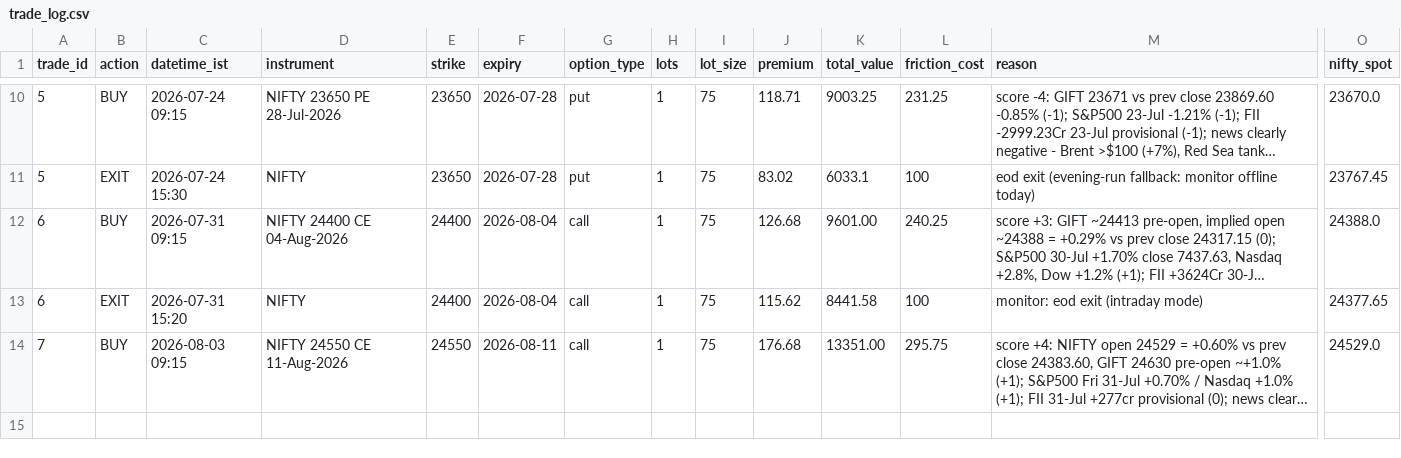
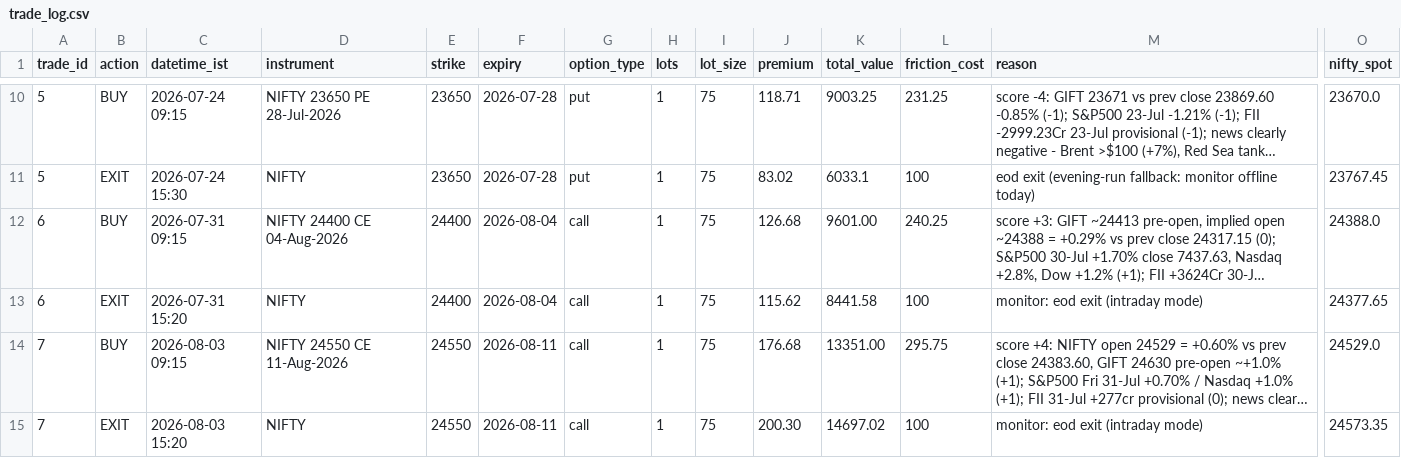
Before and after one commit to ajaiswal1818/nifty-paper-trading, a CSV file: strategies/v3i-intraday/trade_log.csv, drawn as a sheet; only a part is shown, gaps mark what is left out; long unchanged cells end in …; rows hold the shown columns only; the diff names each change by its address in the sheet, - before the commit and + after, or states it on an @@ line.

Commit message:
cloud monitor 2026-08-03 afternoon: v3i 24550 CE eod exit at 15:20 (+1,346.02)
Squashed 37 identical 5-min passes (12:20-15:20). 36 were mark-to-market
no-ops from the same trail_armed level-test bug; the final pass is the real
intraday-mode EOD exit.

```diff
--- a/strategies/v3i-intraday/trade_log.csv
+++ b/strategies/v3i-intraday/trade_log.csv
+row 15: 7 | EXIT | 2026-08-03 15:20 | NIFTY | 24550 | 2026-08-11 | call | 1 | 75 | 200.30 | 14697.02 | 100 | monitor: eod exit (intraday mode) | 24573.35
```
Also changed, not shown: strategies/v3i-intraday/equity_curve.csv, 2 other files.
